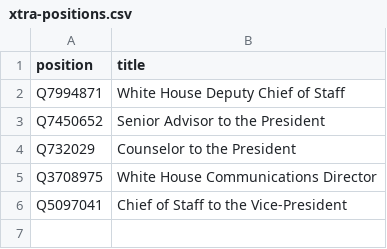
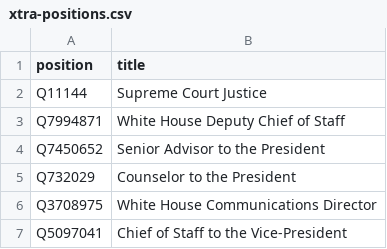
Before and after one commit to every-politician-scrapers/us-cabinet, a CSV file: wikidata/xtra-positions.csv, drawn as a sheet.

Commit message:
compare enwiki Supreme Court Justices

```diff
--- a/wikidata/xtra-positions.csv
+++ b/wikidata/xtra-positions.csv
@@ -1,2 +1,3 @@
 position,title
+Q11144,Supreme Court Justice
 Q7994871,White House Deputy Chief of Staff
```
Also changed, not shown: wikidata/wanted-positions.csv, 9 other files.
